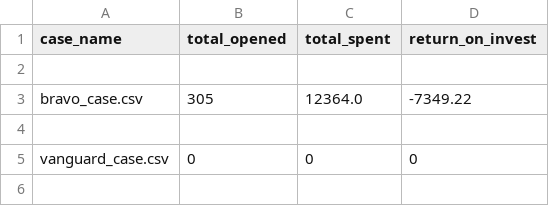
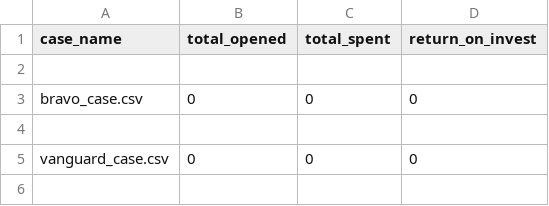
Before and after one commit to FantaWauWau/steam-marketprice, a CSV file: complete_results.csv, drawn as a sheet; only a part is shown.

```diff
--- a/complete_results.csv
+++ b/complete_results.csv
@@ -2,3 +2,3 @@ case_name,total_opened,total_spent,return_on_invest
 
-bravo_case.csv,305,12364.0,-7349.22
+bravo_case.csv,0,0,0
 
```
Also changed, not shown: 1 other file.
